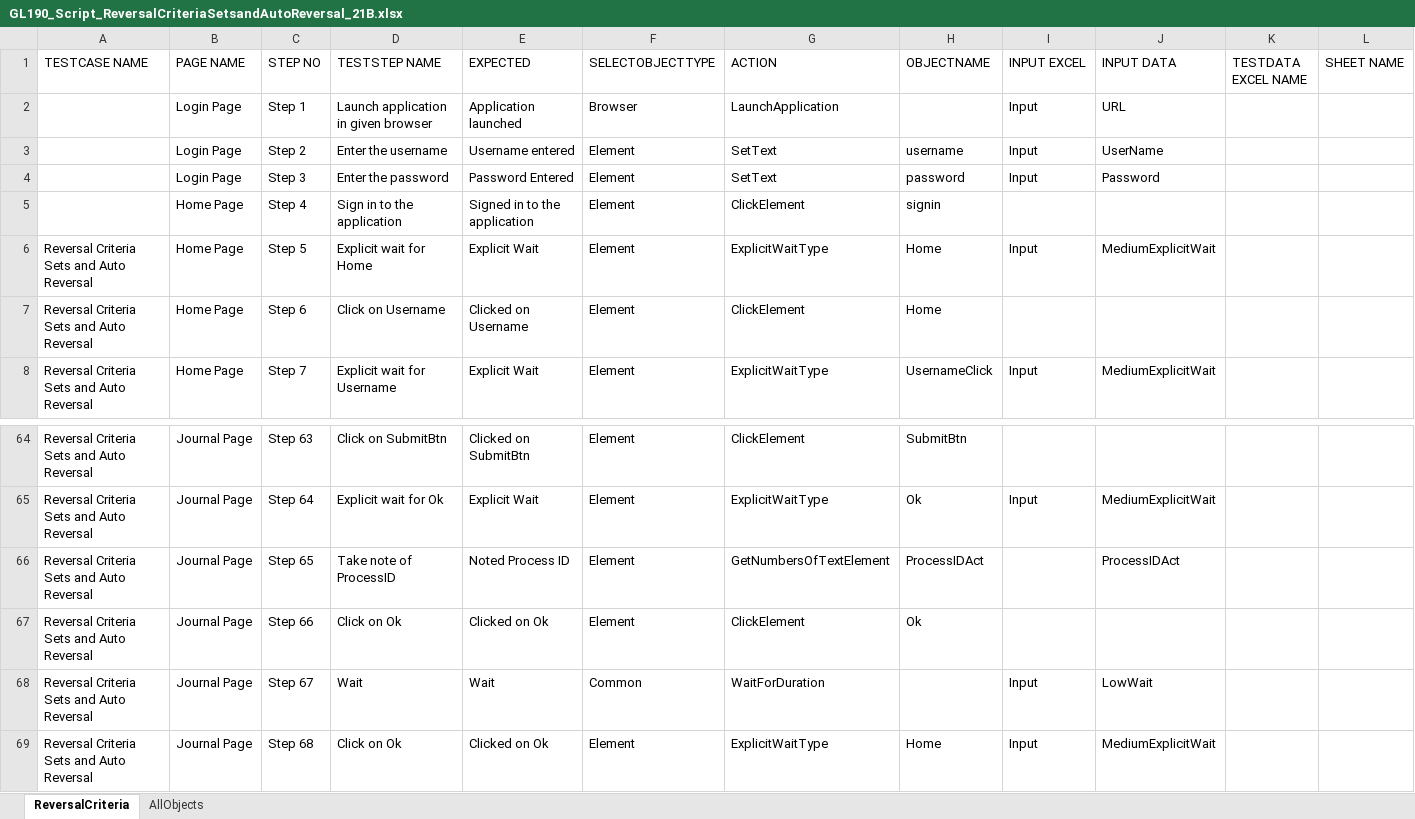
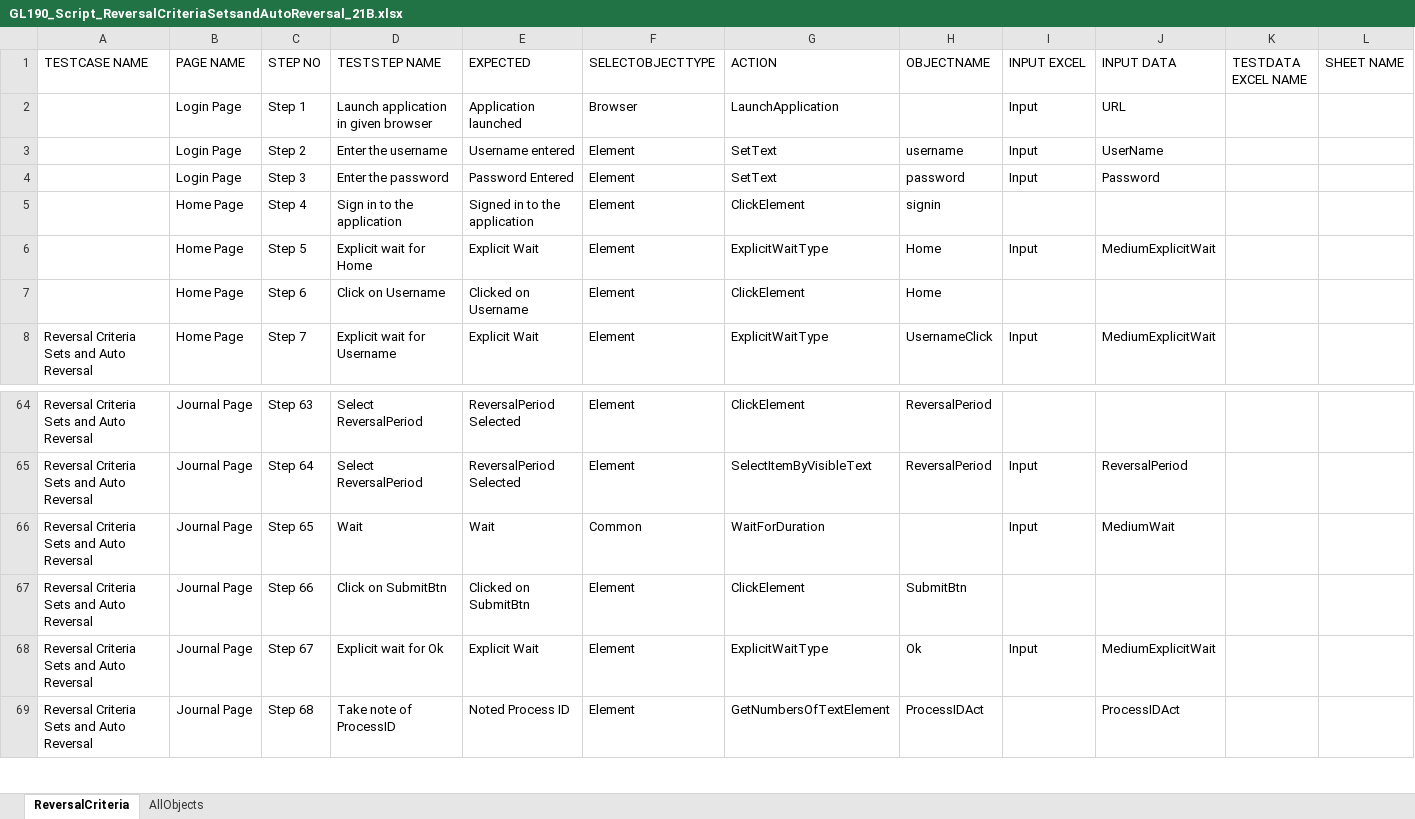
Before and after one commit to rt8228/Gnb_Fusion, an Excel workbook: GL190_Script_ReversalCriteriaSetsandAutoReversal_21B.xlsx, sheet ReversalCriteria, drawn as a sheet; only a part is shown, gaps mark what is left out; values as stored, in another font and other column widths than the file's, no cell formats; conditional formats not drawn; the diff covers the shown part only; the diff names each change by its address in the sheet, - before the commit and + after, or states it on an @@ line.

```diff
--- a/GL190_Script_ReversalCriteriaSetsandAutoReversal_21B.xlsx (sheet ReversalCriteria)
+++ b/GL190_Script_ReversalCriteriaSetsandAutoReversal_21B.xlsx (sheet ReversalCriteria)
-A6:A7 (TESTCASE NAME): Reversal Criteria Sets and Auto Reversal
+A6:A7 (TESTCASE NAME): (empty)
-D64 (TESTSTEP NAME): Click on SubmitBtn
+D64 (TESTSTEP NAME): Select ReversalPeriod
-E64 (EXPECTED): Clicked on SubmitBtn
+E64 (EXPECTED): ReversalPeriod Selected
-H64 (OBJECTNAME): SubmitBtn
+H64 (OBJECTNAME): ReversalPeriod
-D65 (TESTSTEP NAME): Explicit wait for Ok
+D65 (TESTSTEP NAME): Select ReversalPeriod
-E65 (EXPECTED): Explicit Wait
+E65 (EXPECTED): ReversalPeriod Selected
-G65 (ACTION): ExplicitWaitType
+G65 (ACTION): SelectItemByVisibleText
-H65 (OBJECTNAME): Ok
+H65 (OBJECTNAME): ReversalPeriod
-J65 (INPUT DATA): MediumExplicitWait
+J65 (INPUT DATA): ReversalPeriod
-D66 (TESTSTEP NAME): Take note of ProcessID
+D66 (TESTSTEP NAME): Wait
-E66 (EXPECTED): Noted Process ID
+E66 (EXPECTED): Wait
-F66 (SELECTOBJECTTYPE): Element
+F66 (SELECTOBJECTTYPE): Common
-G66 (ACTION): GetNumbersOfTextElement
+G66 (ACTION): WaitForDuration
-H66 (OBJECTNAME): ProcessIDAct
+H66 (OBJECTNAME): (empty)
-I66 (INPUT EXCEL): (empty)
+I66 (INPUT EXCEL): Input
-J66 (INPUT DATA): ProcessIDAct
+J66 (INPUT DATA): MediumWait
-D67 (TESTSTEP NAME): Click on Ok
+D67 (TESTSTEP NAME): Click on SubmitBtn
-E67 (EXPECTED): Clicked on Ok
+E67 (EXPECTED): Clicked on SubmitBtn
-H67 (OBJECTNAME): Ok
+H67 (OBJECTNAME): SubmitBtn
-D68 (TESTSTEP NAME): Wait
+D68 (TESTSTEP NAME): Explicit wait for Ok
-E68 (EXPECTED): Wait
+E68 (EXPECTED): Explicit Wait
-F68 (SELECTOBJECTTYPE): Common
+F68 (SELECTOBJECTTYPE): Element
-G68 (ACTION): WaitForDuration
+G68 (ACTION): ExplicitWaitType
-H68 (OBJECTNAME): (empty)
+H68 (OBJECTNAME): Ok
-J68 (INPUT DATA): LowWait
+J68 (INPUT DATA): MediumExplicitWait
-D69 (TESTSTEP NAME): Click on Ok
+D69 (TESTSTEP NAME): Take note of ProcessID
-E69 (EXPECTED): Clicked on Ok
+E69 (EXPECTED): Noted Process ID
-G69 (ACTION): ExplicitWaitType
+G69 (ACTION): GetNumbersOfTextElement
-H69 (OBJECTNAME): Home
+H69 (OBJECTNAME): ProcessIDAct
-I69 (INPUT EXCEL): Input
+I69 (INPUT EXCEL): (empty)
-J69 (INPUT DATA): MediumExplicitWait
+J69 (INPUT DATA): ProcessIDAct
```
Also changed, not shown: 24 added rows and 126 edited cells elsewhere in this sheet, sheet AllObjects, cell formats, GL100_Script_PostJournals_21B.xlsx, GL100_TestData_PostJournals_21B.xlsx, 7 other files.
